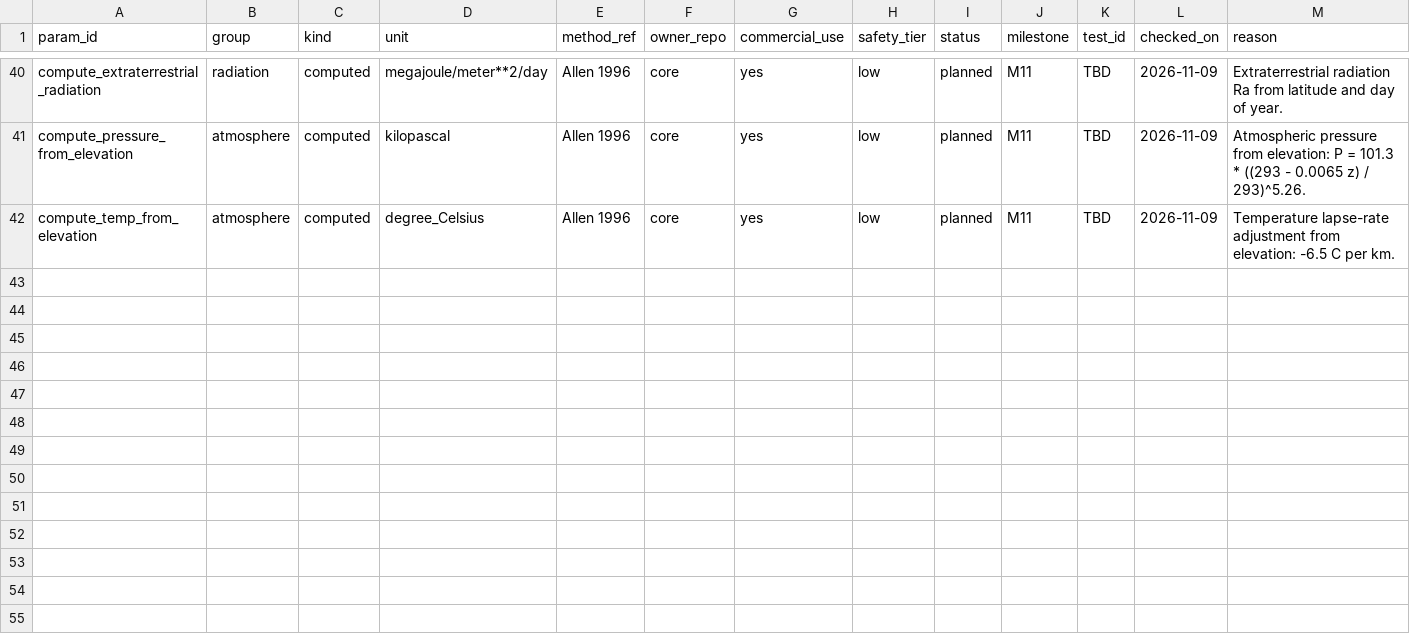
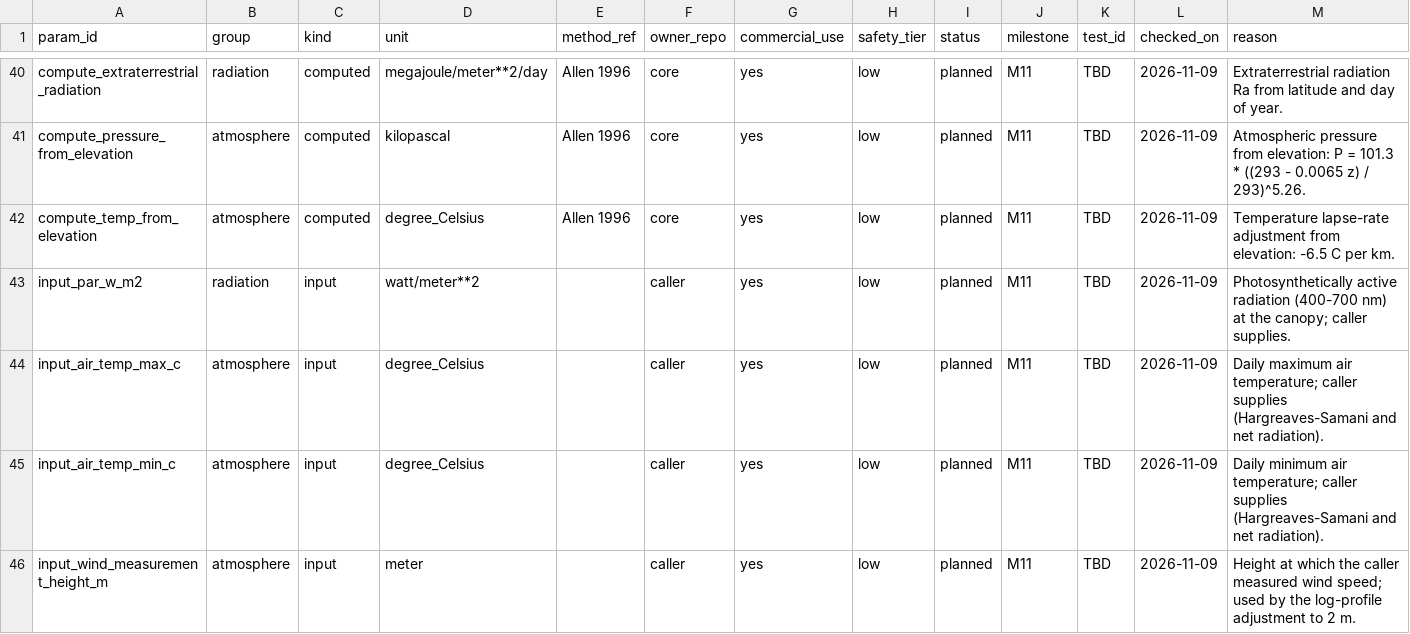
Before and after one commit to WoodinGlass/agri-agronomy-core, a CSV file: docs/design/climate_catalog_v1.csv, drawn as a sheet; only a part is shown, gaps mark what is left out; the diff names each change by its address in the sheet, - before the commit and + after, or states it on an @@ line.

Commit message:
feat(catalog): add four M11 input rows for radiation, temp, wind
M11 part 3a: catalog completeness before M11c code.

New input rows (4):
- input_par_w_m2: photosynthetically active radiation (400-700 nm) at
  the canopy; drives instantaneous PPFD (Thimijan & Heins 1983).
- input_air_temp_max_c: daily Tmax; drives Hargreaves-Samani Rs and
  the longwave term of Rn (Allen 1996).
- input_air_temp_min_c: daily Tmin; same.
- input_wind_measurement_height_m: measurement height for the
  log-profile wind adjustment to 2 m (Allen 1996).

All 4 are `kind=input`, `status=planned`, `milestone=M11`,
`owner_repo=caller`. Group and kind were verified against existing
rows (`input_air_temp_c` -> 'atmosphere', `compute_ppfd` -> 'radiation')
before insertion; no assumption.

Regenerated docs/CLIMATE_CATALOG.md (41 -> 45 rows). `_excluded_generated.py`
is unchanged: no new excluded rows.

Tests:
- test_load_shipped_catalog now expects 45 rows (was 41).

Verification:
- agri-core lint-catalog: 45 rows, 0 warnings.
- Targeted catalog tests: 59 passed.
- Full suite: 1571 passed, 2 skipped, 1 xfailed.
- Coverage: >= 90%.

No code change; no behavior change.

```diff
--- a/docs/design/climate_catalog_v1.csv
+++ b/docs/design/climate_catalog_v1.csv
+row 43: input_par_w_m2 | radiation | input | watt/meter**2 |  | caller | yes | low | planned | M11 | TBD | 2026-11-09 | Photosynthetically active radiation (400-700 nm) at the canopy; caller supplies.
+row 44: input_air_temp_max_c | atmosphere | input | degree_Celsius |  | caller | yes | low | planned | M11 | TBD | 2026-11-09 | Daily maximum air temperature; caller supplies (Hargreaves-Samani and net radiation).
+row 45: input_air_temp_min_c | atmosphere | input | degree_Celsius |  | caller | yes | low | planned | M11 | TBD | 2026-11-09 | Daily minimum air temperature; caller supplies (Hargreaves-Samani and net radiation).
+row 46: input_wind_measurement_height_m | atmosphere | input | meter |  | caller | yes | low | planned | M11 | TBD | 2026-11-09 | Height at which the caller measured wind speed; used by the log-profile adjustment to 2 m.
```
Also changed, not shown: 2 other files.
